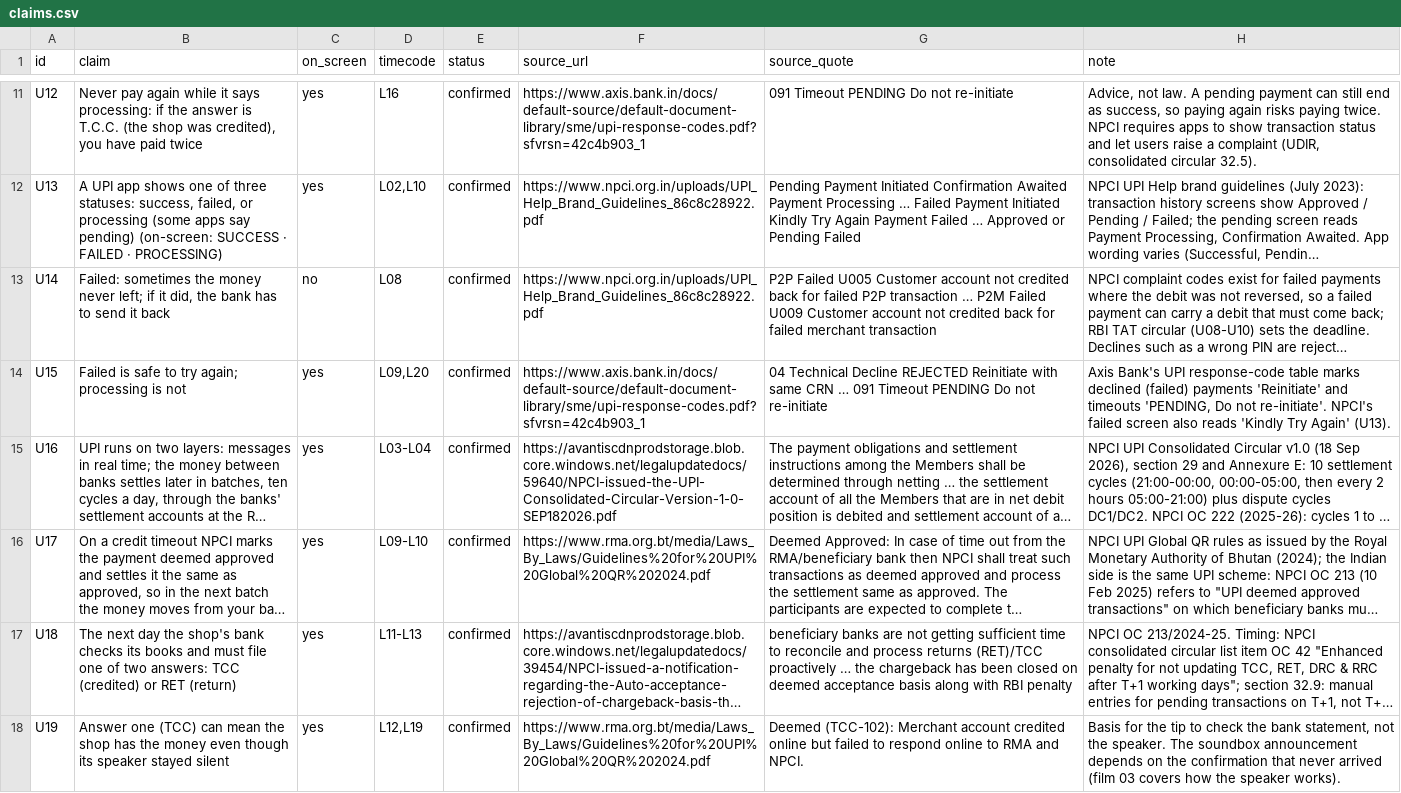
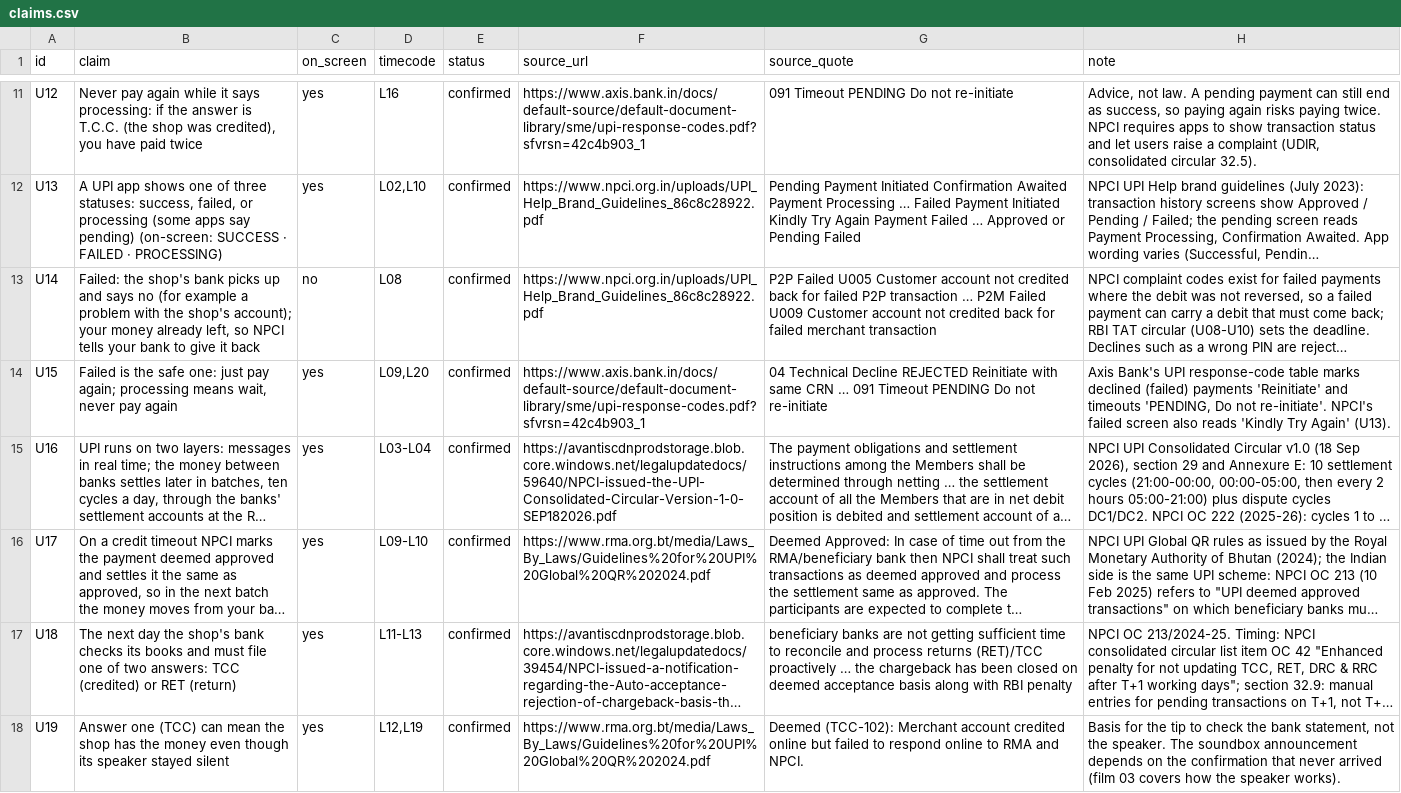
Before and after one commit to mkmk749278/Creator, a CSV file: projects/upi-money-deducted/claims.csv, drawn as a sheet; only a part is shown, gaps mark what is left out; long unchanged cells end in …; the diff covers the shown part only; the diff names each change by its address in the sheet, - before the commit and + after, or states it on an @@ line.

```diff
--- a/projects/upi-money-deducted/claims.csv
+++ b/projects/upi-money-deducted/claims.csv
-B13 (claim): Failed: sometimes the money never left; if it did, the bank has to send it back
+B13 (claim): Failed: the shop's bank picks up and says no (for example a problem with the shop's account); your money already left, so NPCI tells your bank to give it back
-B14 (claim): Failed is safe to try again; processing is not
+B14 (claim): Failed is the safe one: just pay again; processing means wait, never pay again
```
Also changed, not shown: 1 added row, 1 removed row and 2 edited cells elsewhere in this file, projects/upi-money-deducted/script.tsv, 7 other files.
